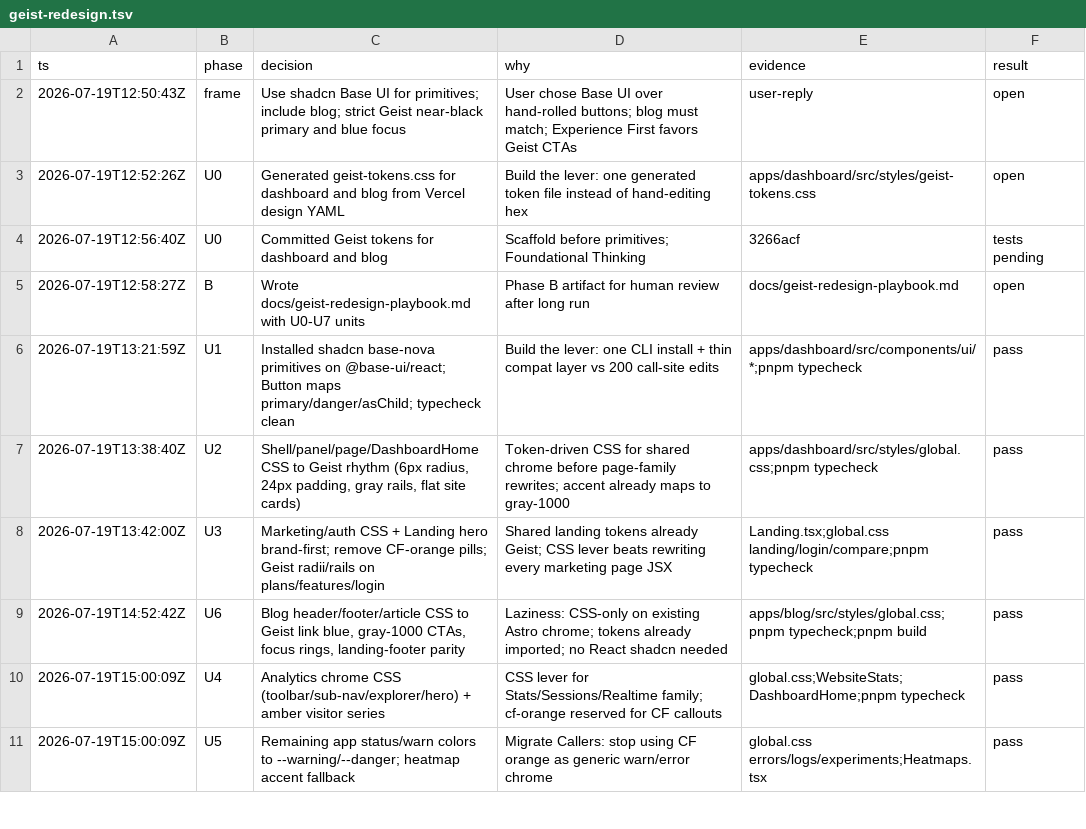
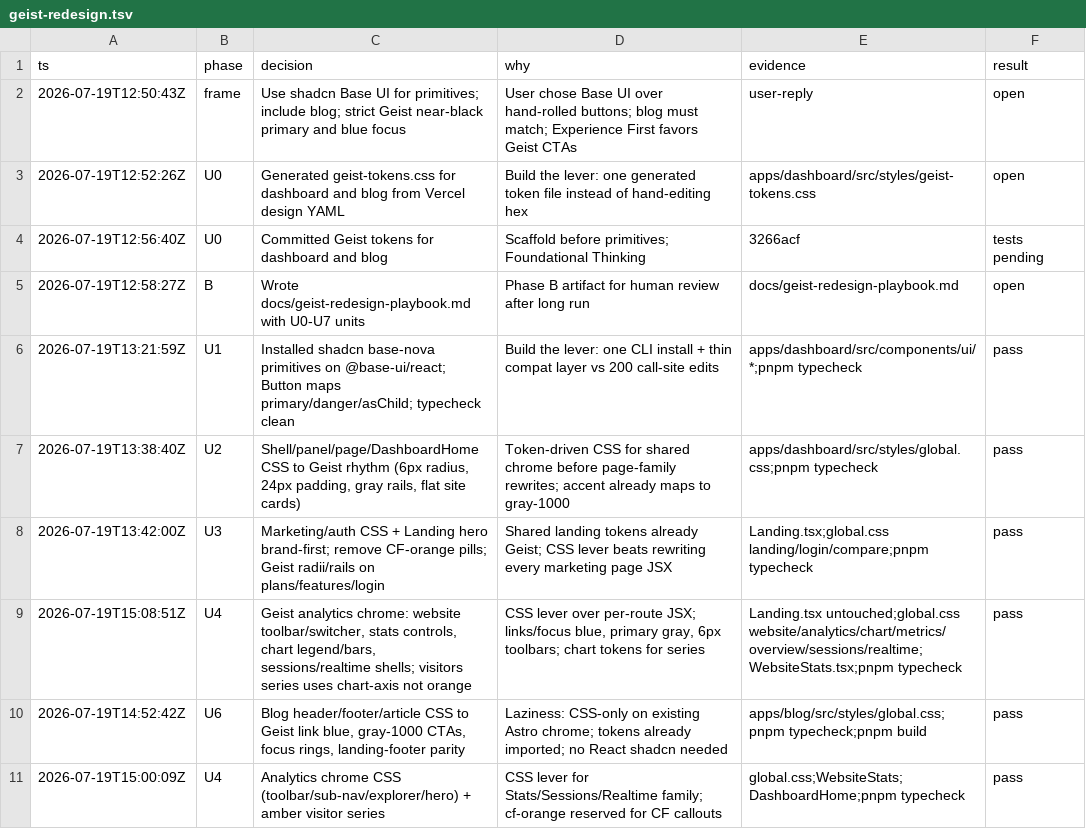
Before and after one commit to Go7hic/flareboard, a TSV file: .audit/geist-redesign.tsv, drawn as a sheet; only a part is shown; the shorter side is filled out with more unchanged rows; the diff names each change by its address in the sheet, - before the commit and + after, or states it on an @@ line.

```diff
--- a/.audit/geist-redesign.tsv
+++ b/.audit/geist-redesign.tsv
+row 9: 2026-07-19T15:08:51Z | U4 | Geist analytics chrome: website toolbar/switcher, stats controls, chart legend/bars, sessions/realtime shells; visitors series uses chart-axis not orange | CSS lever over per-route JSX; links/focus blue, primary gray, 6px toolbars; chart tokens for series | Landing.tsx untouched;global.css website/analytics/chart/metrics/overview/sessions/realtime;WebsiteStats.tsx;pnpm typecheck | pass
```
Also changed, not shown: 2 other files.
